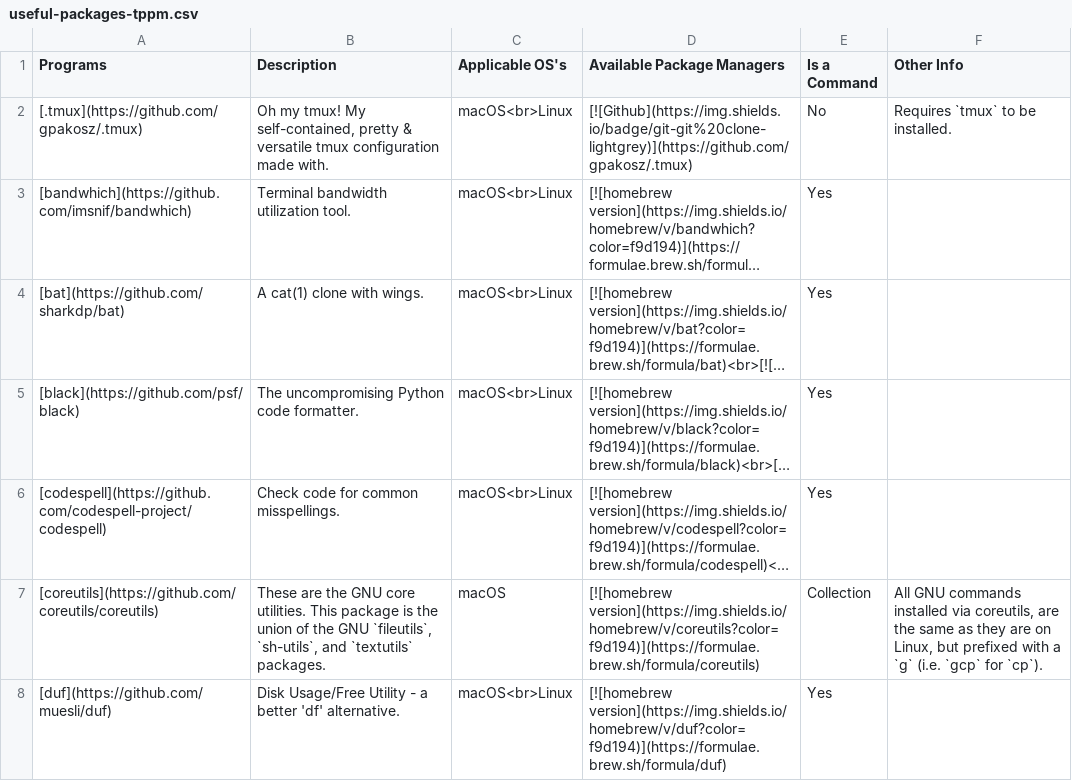
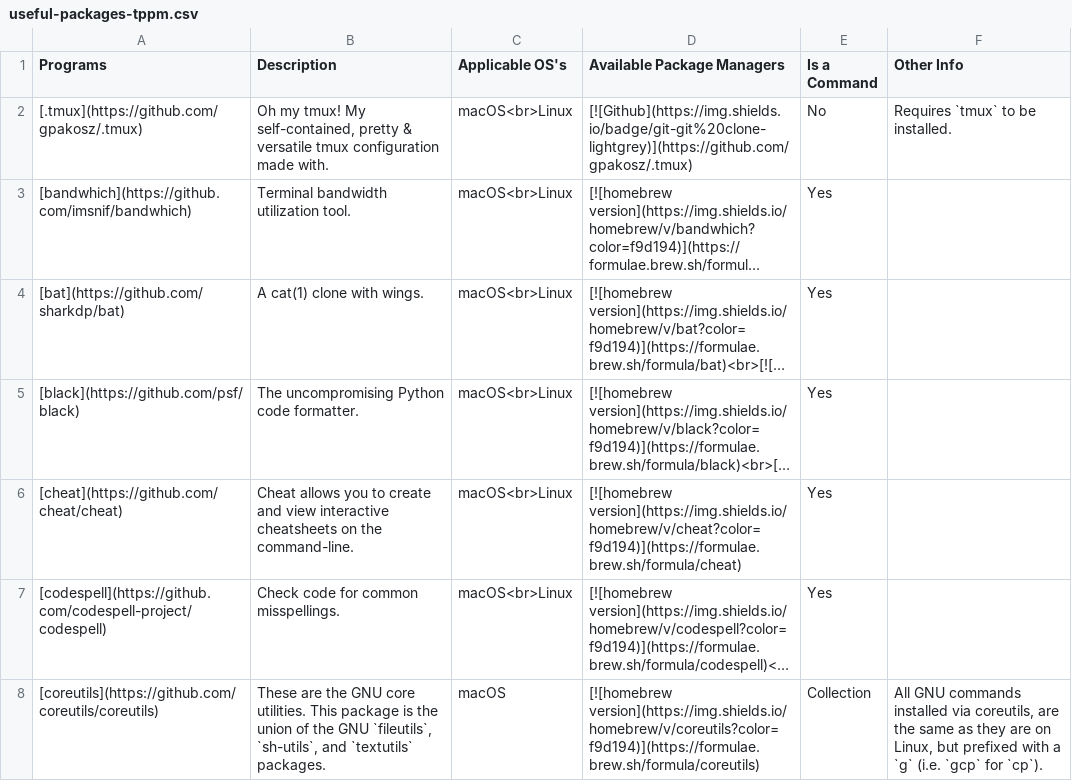
Before and after one commit to StrangeRanger/customized-unix-terminal, a CSV file: includes/csv/useful-packages-tppm.csv, drawn as a sheet; only a part is shown; the shorter side is filled out with more unchanged rows; long unchanged cells end in …; the diff names each change by its address in the sheet, - before the commit and + after, or states it on an @@ line.

Commit message:
Add new program called 'cheat'

```diff
--- a/includes/csv/useful-packages-tppm.csv
+++ b/includes/csv/useful-packages-tppm.csv
+row 6: [cheat](https://github.com/cheat/cheat) | Cheat allows you to create and view interactive cheatsheets on the command-line. | macOS<br>Linux | [![homebrew version](https://img.shields.io/homebrew/v/cheat?color=f9d194)](https://formulae.brew.sh/formula/cheat) | Yes
```
Also changed, not shown: 5 other files.
